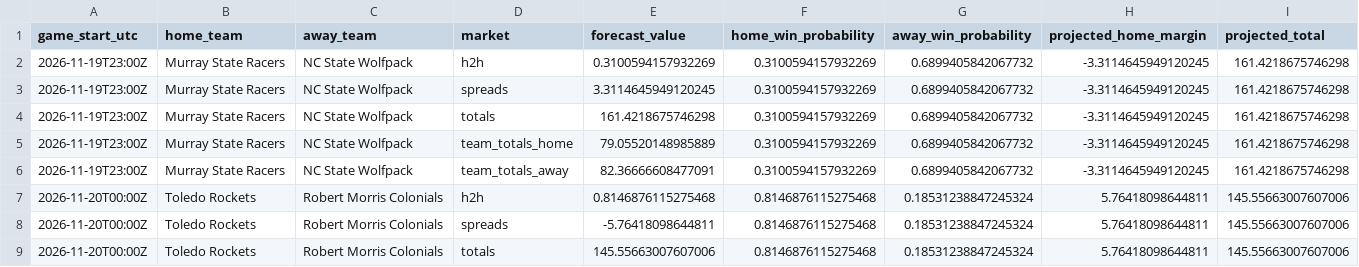
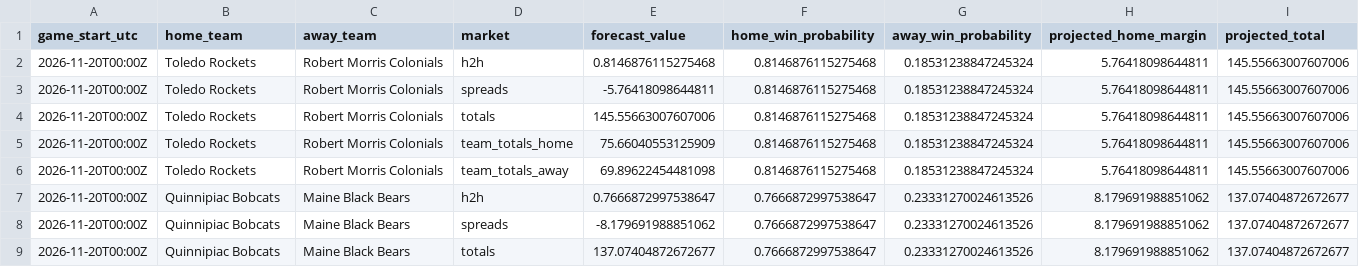
Before and after one commit to gkwalters25-prog/walts-wagers-public, a CSV file: data/forecasts.csv, drawn as a sheet; only a part is shown; the shorter side is filled out with more unchanged rows.

Commit message:
Refresh safe NCAAB forecasts and live odds

```diff
--- a/data/forecasts.csv
+++ b/data/forecasts.csv
@@ -1,7 +1,2 @@
 game_start_utc,home_team,away_team,market,forecast_value,home_win_probability,away_win_probability,projected_home_margin,projected_total
-2026-11-19T23:00Z,Murray State Racers,NC State Wolfpack,h2h,0.3100594157932269,0.3100594157932269,0.6899405842067732,-3.3114645949120245,161.4218675746298
-2026-11-19T23:00Z,Murray State Racers,NC State Wolfpack,spreads,3.3114645949120245,0.3100594157932269,0.6899405842067732,-3.3114645949120245,161.4218675746298
-2026-11-19T23:00Z,Murray State Racers,NC State Wolfpack,totals,161.4218675746298,0.3100594157932269,0.6899405842067732,-3.3114645949120245,161.4218675746298
-2026-11-19T23:00Z,Murray State Racers,NC State Wolfpack,team_totals_home,79.05520148985889,0.3100594157932269,0.6899405842067732,-3.3114645949120245,161.4218675746298
-2026-11-19T23:00Z,Murray State Racers,NC State Wolfpack,team_totals_away,82.36666608477091,0.3100594157932269,0.6899405842067732,-3.3114645949120245,161.4218675746298
 2026-11-20T00:00Z,Toledo Rockets,Robert Morris Colonials,h2h,0.8146876115275468,0.8146876115275468,0.18531238847245324,5.76418098644811,145.55663007607006
```
Also changed, not shown: 5 other files.
